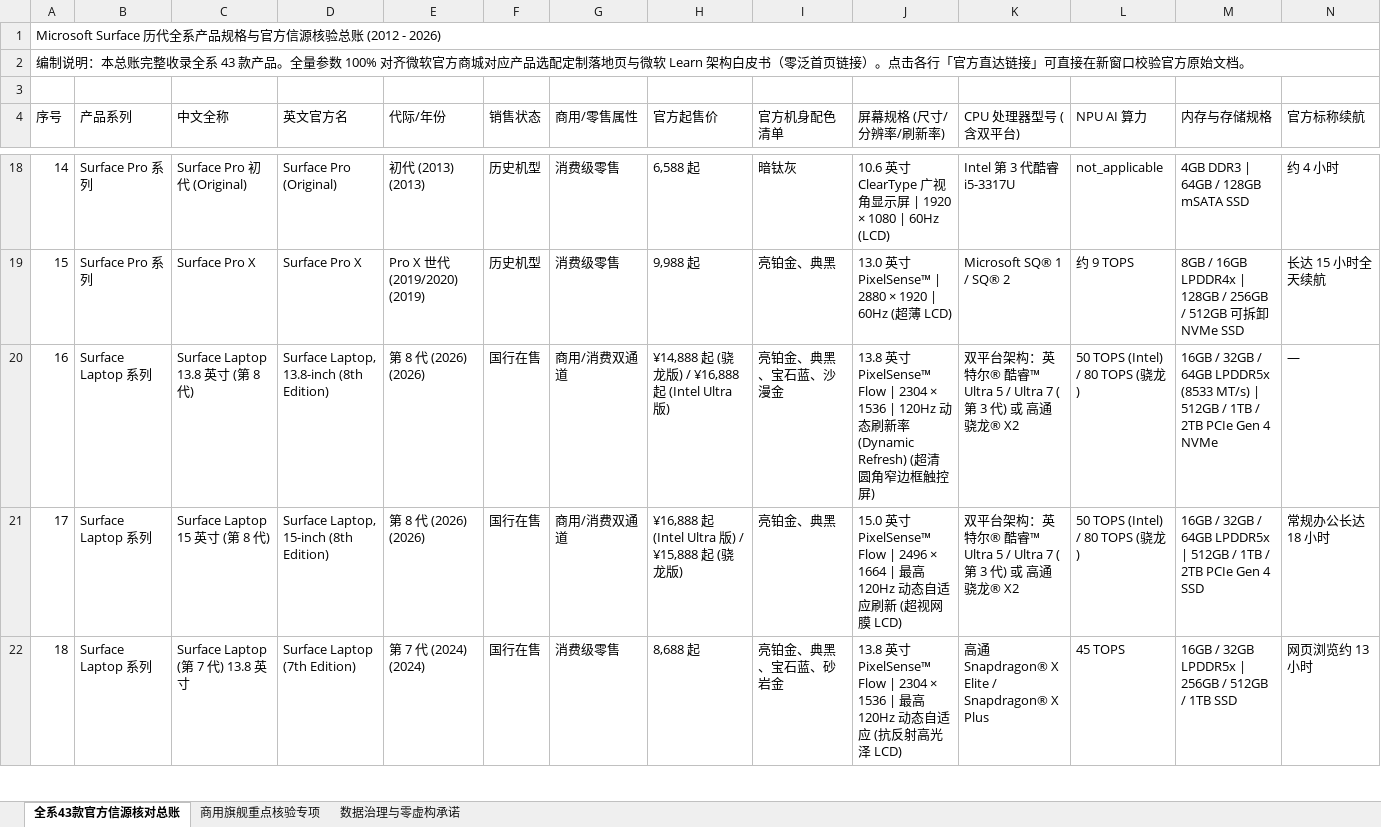
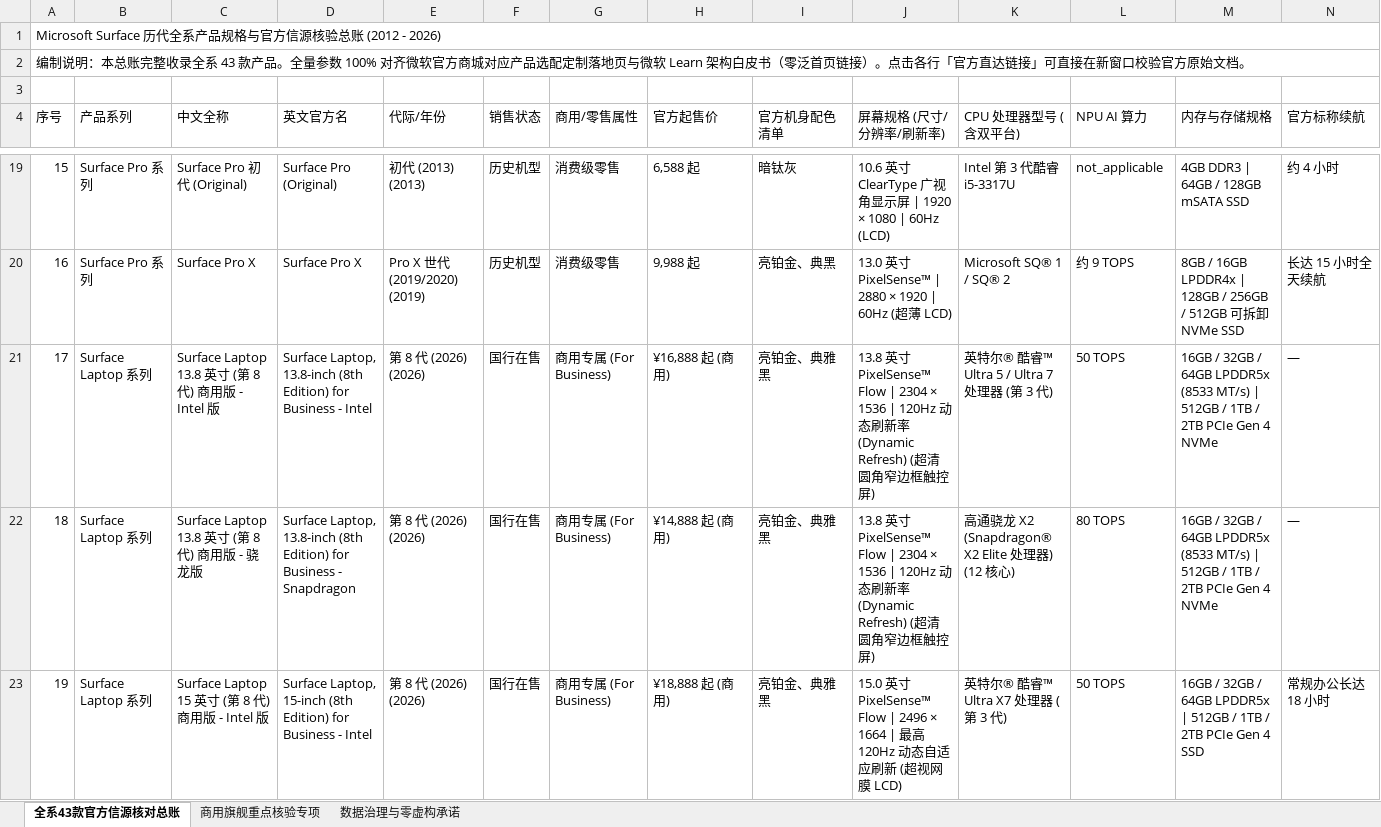
Before and after one commit to Jaykaijack/surface-specs-hub, an Excel workbook: docs/Surface_全系规格与官方信源核对总账(含Ultra与官方精确直达).xlsx, sheet 全系43款官方信源核对总账, drawn as a sheet; only a part is shown, gaps mark what is left out; the shorter side is filled out with more unchanged rows; values as stored, in another font and other column widths than the file's, no cell formats; addresses are those after the commit; rows hold the shown columns only; the diff covers the shown part only; the diff names each change by its address in the sheet, - before the commit and + after, or states it on an @@ line.

Commit message:
fix(commercial): decouple commercial and consumer lines, restrict commercial colors to platinum/black, and converge official purchase links to spec table bottom

```diff
--- a/docs/Surface_全系规格与官方信源核对总账(含Ultra与官方精确直达).xlsx (sheet 全系43款官方信源核对总账)
+++ b/docs/Surface_全系规格与官方信源核对总账(含Ultra与官方精确直达).xlsx (sheet 全系43款官方信源核对总账)
@@ column A (序号) renumbered from row 7 down @@
-C21 (中文全称): Surface Laptop 13.8 英寸 (第 8 代)
+C21 (中文全称): Surface Laptop 13.8 英寸 (第 8 代) 商用版 - Intel 版
-D21 (英文官方名): …(8th Edition)
+D21 (英文官方名): …(8th Edition) for Business - Intel
-G21 (商用/零售属性): 商用/消费双通道
+G21 (商用/零售属性): 商用专属 (For Business)
-H21 (官方起售价): ¥14,888 起 (骁龙版) / ¥16,888 起 (Intel Ultra 版)
+H21 (官方起售价): ¥16,888 起 (商用)
-I21 (官方机身配色清单): 亮铂金、典黑、宝石蓝、沙漫金
+I21 (官方机身配色清单): 亮铂金、典雅黑
-K21 (CPU 处理器型号 (含双平台)): 双平台架构：英特尔® 酷睿™ Ultra 5 / Ultra 7 (第 3 代) 或 高通骁龙® X2
+K21 (CPU 处理器型号 (含双平台)): 英特尔® 酷睿™ Ultra 5 / Ultra 7 处理器 (第 3 代)
-L21 (NPU AI 算力): 50 TOPS (Intel) / 80 TOPS (骁龙)
+L21 (NPU AI 算力): 50 TOPS
+row 22: 18 | Surface Laptop 系列 | Surface Laptop 13.8 英寸 (第 8 代) 商用版 - 骁龙版 | Surface Laptop, 13.8-inch (8th Edition) for Business - Snapdragon | 第 8 代 (2026) (2026) | 国行在售 | 商用专属 (For Business) | ¥14,888 起 (商用) | 亮铂金、典雅黑 | 13.8 英寸 PixelSense™ Flow | 2304 × 1536 | 120Hz 动态刷新率 (Dynamic Refresh) (超清圆角窄边框触控屏) | 高通骁龙 X2 (Snapdragon® X2 Elite 处理器) (12 核心) | 80 TOPS | 16GB / 32GB / 64GB LPDDR5x (8533 MT/s) | 512GB / 1TB / 2TB PCIe Gen 4 NVMe | —
-C23 (中文全称): Surface Laptop 15 英寸 (第 8 代)
+C23 (中文全称): Surface Laptop 15 英寸 (第 8 代) 商用版 - Intel 版
-D23 (英文官方名): …(8th Edition)
+D23 (英文官方名): …(8th Edition) for Business - Intel
-G23 (商用/零售属性): 商用/消费双通道
+G23 (商用/零售属性): 商用专属 (For Business)
-H23 (官方起售价): ¥16,888 起 (Intel Ultra 版) / ¥15,888 起 (骁龙版)
+H23 (官方起售价): ¥18,888 起 (商用)
-I23 (官方机身配色清单): 亮铂金、典黑
+I23 (官方机身配色清单): 亮铂金、典雅黑
-K23 (CPU 处理器型号 (含双平台)): 双平台架构：英特尔® 酷睿™ Ultra 5 / Ultra 7 (第 3 代) 或 高通骁龙® X2
+K23 (CPU 处理器型号 (含双平台)): 英特尔® 酷睿™ Ultra X7 处理器 (第 3 代)
-L23 (NPU AI 算力): 50 TOPS (Intel) / 80 TOPS (骁龙)
+L23 (NPU AI 算力): 50 TOPS
```
Also changed, not shown: 2 added rows and 18 edited cells elsewhere in this sheet, sheet 商用旗舰重点核验专项, cell formats, 14 other files.
